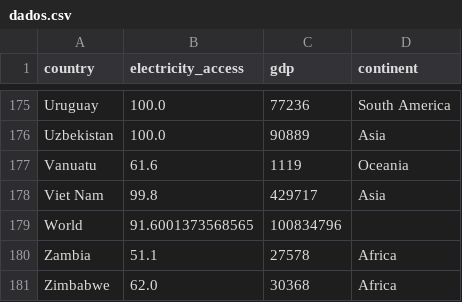
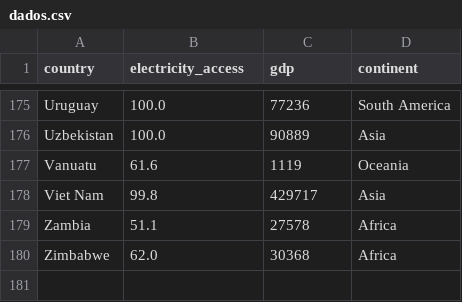
Before and after one commit to RafaelLuizC/estatisticaGDP, a CSV file: data/dados.csv, drawn as a sheet; only a part is shown, gaps mark what is left out; the diff names each change by its address in the sheet, - before the commit and + after, or states it on an @@ line.

```diff
--- a/data/dados.csv
+++ b/data/dados.csv
-row 179: World | 91.6001373568565 | 100834796
```
Also changed, not shown: 2 other files.
